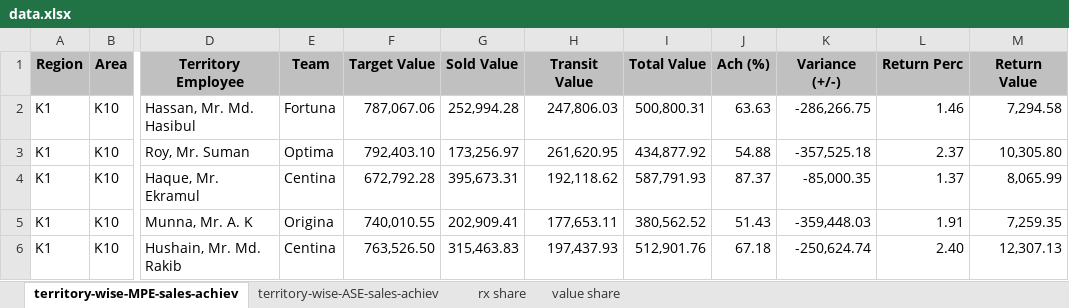
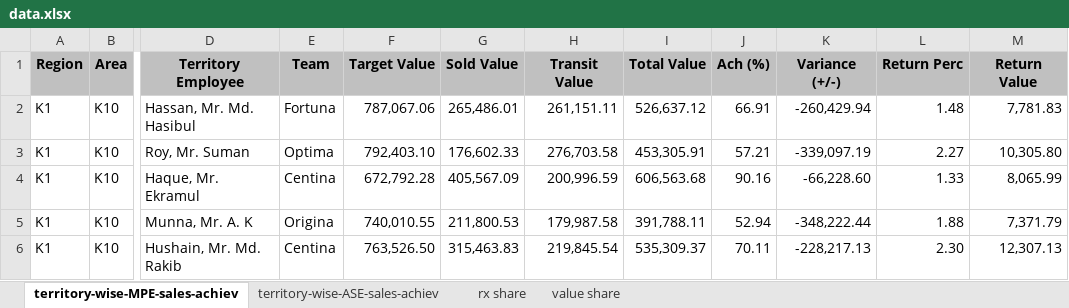
Before and after one commit to shafiqkazi/sales-dashboard, an Excel workbook: data.xlsx, sheet territory-wise-MPE-sales-achiev, drawn as a sheet; only a part is shown, gaps mark what is left out; values as stored, in another font and other column widths than the file's, no borders; the diff covers the shown part only; the diff names each change by its address in the sheet, - before the commit and + after, or states it on an @@ line.

Commit message:
Add files via upload

```diff
--- a/data.xlsx (sheet territory-wise-MPE-sales-achiev)
+++ b/data.xlsx (sheet territory-wise-MPE-sales-achiev)
-G2 (Sold Value): 252,994.28
+G2 (Sold Value): 265,486.01
-H2 (Transit Value): 247,806.03
+H2 (Transit Value): 261,151.11
-I2 (Total Value): 500,800.31
+I2 (Total Value): 526,637.12
-J2 (Ach (%)): 63.63
+J2 (Ach (%)): 66.91
-K2 (Variance (+/-)): -286,266.75
+K2 (Variance (+/-)): -260,429.94
-L2 (Return Perc): 1.46
+L2 (Return Perc): 1.48
-M2 (Return Value): 7,294.58
+M2 (Return Value): 7,781.83
-G3 (Sold Value): 173,256.97
+G3 (Sold Value): 176,602.33
-H3 (Transit Value): 261,620.95
+H3 (Transit Value): 276,703.58
-I3 (Total Value): 434,877.92
+I3 (Total Value): 453,305.91
-J3 (Ach (%)): 54.88
+J3 (Ach (%)): 57.21
-K3 (Variance (+/-)): -357,525.18
+K3 (Variance (+/-)): -339,097.19
-L3 (Return Perc): 2.37
+L3 (Return Perc): 2.27
-G4 (Sold Value): 395,673.31
+G4 (Sold Value): 405,567.09
-H4 (Transit Value): 192,118.62
+H4 (Transit Value): 200,996.59
-I4 (Total Value): 587,791.93
+I4 (Total Value): 606,563.68
-J4 (Ach (%)): 87.37
+J4 (Ach (%)): 90.16
-K4 (Variance (+/-)): -85,000.35
+K4 (Variance (+/-)): -66,228.60
-L4 (Return Perc): 1.37
+L4 (Return Perc): 1.33
-G5 (Sold Value): 202,909.41
+G5 (Sold Value): 211,800.53
-H5 (Transit Value): 177,653.11
+H5 (Transit Value): 179,987.58
-I5 (Total Value): 380,562.52
+I5 (Total Value): 391,788.11
-J5 (Ach (%)): 51.43
+J5 (Ach (%)): 52.94
-K5 (Variance (+/-)): -359,448.03
+K5 (Variance (+/-)): -348,222.44
-L5 (Return Perc): 1.91
+L5 (Return Perc): 1.88
-M5 (Return Value): 7,259.35
+M5 (Return Value): 7,371.79
-H6 (Transit Value): 197,437.93
+H6 (Transit Value): 219,845.54
-I6 (Total Value): 512,901.76
+I6 (Total Value): 535,309.37
-J6 (Ach (%)): 67.18
+J6 (Ach (%)): 70.11
-K6 (Variance (+/-)): -250,624.74
+K6 (Variance (+/-)): -228,217.13
-L6 (Return Perc): 2.40
+L6 (Return Perc): 2.30
```
Also changed, not shown: 122 edited cells elsewhere in this sheet.
